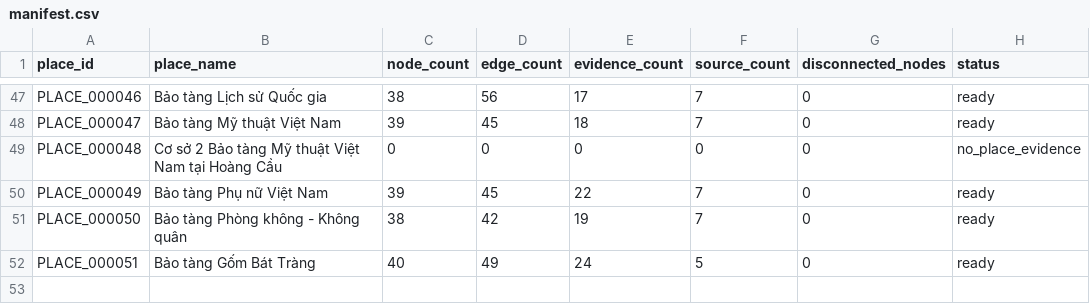
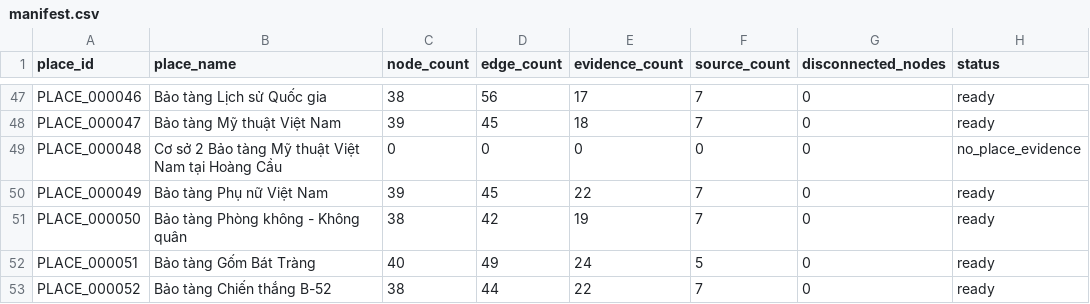
Before and after one commit to doantien03/hanoiqa-gretriever, a CSV file: dataset/hanoiqa/place_graphs/manifest.csv, drawn as a sheet; only a part is shown, gaps mark what is left out; the diff names each change by its address in the sheet, - before the commit and + after, or states it on an @@ line.

```diff
--- a/dataset/hanoiqa/place_graphs/manifest.csv
+++ b/dataset/hanoiqa/place_graphs/manifest.csv
+row 53: PLACE_000052 | Bảo tàng Chiến thắng B-52 | 38 | 44 | 22 | 7 | 0 | ready
```
Also changed, not shown: dataset/hanoiqa/master/edges.csv, dataset/hanoiqa/master/evidence.csv, 8 other files.
